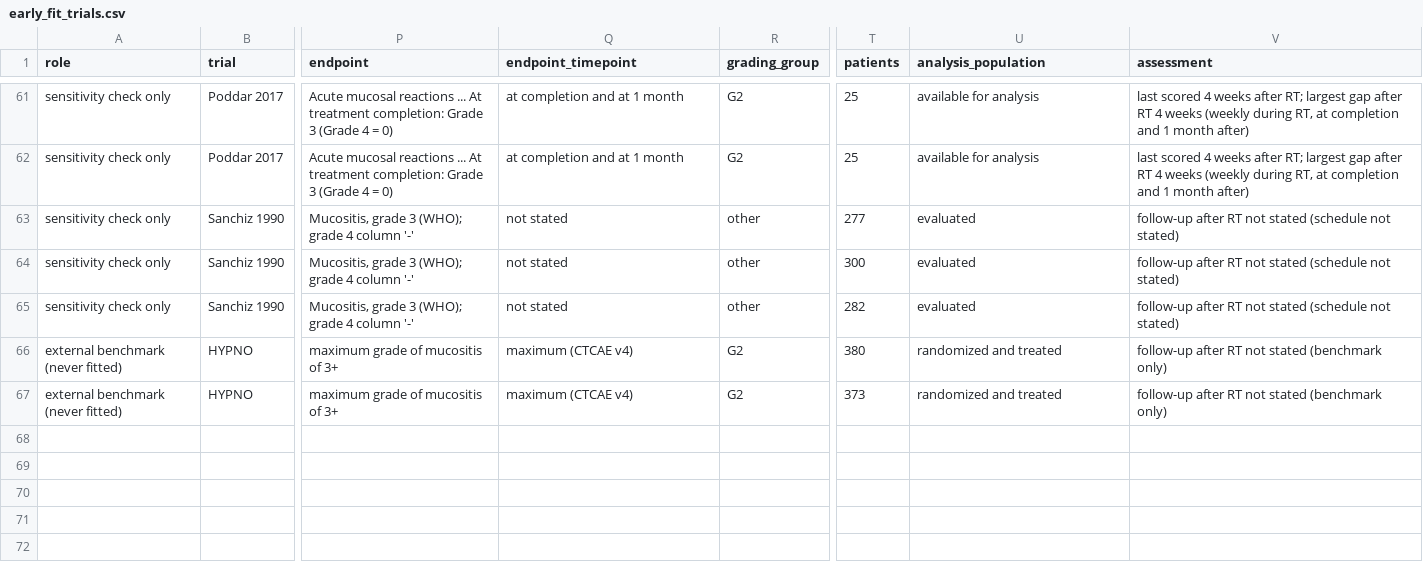
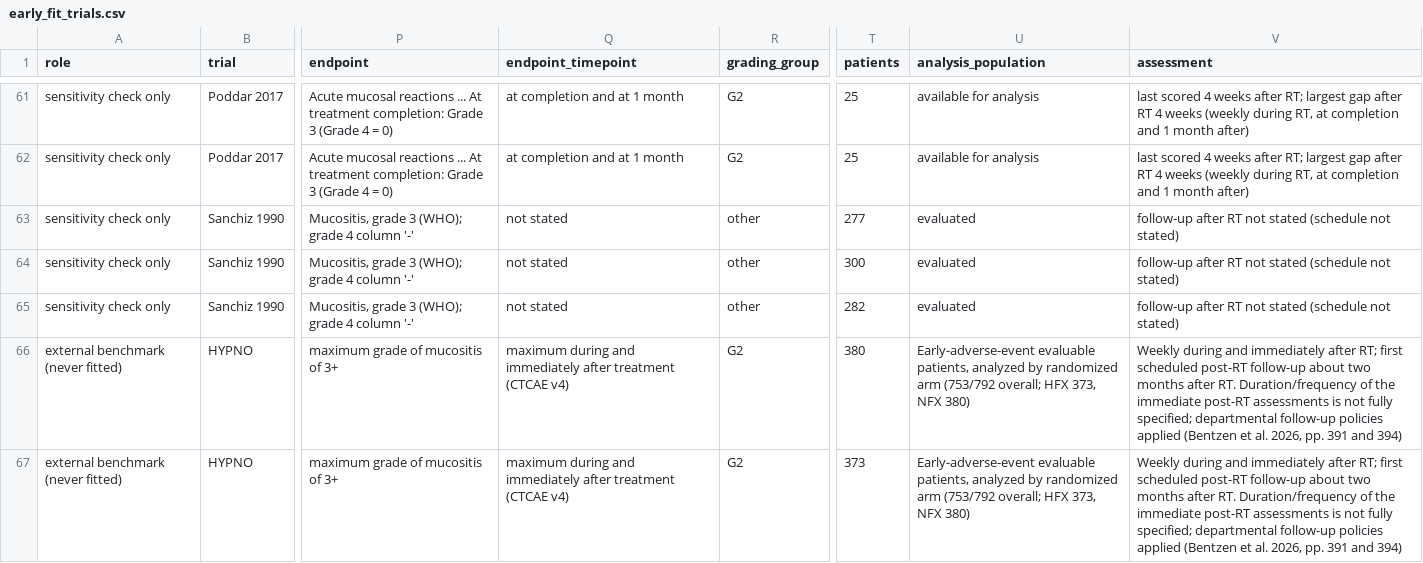
Before and after one commit to ishuryak/Custom_BED_calculator, a CSV file: draws/early_fit_trials.csv, drawn as a sheet; only a part is shown, gaps mark what is left out; the diff names each change by its address in the sheet, - before the commit and + after, or states it on an @@ line.

```diff
--- a/draws/early_fit_trials.csv
+++ b/draws/early_fit_trials.csv
-Q66:Q67 (endpoint_timepoint): maximum (CTCAE v4)
+Q66:Q67 (endpoint_timepoint): maximum during and immediately after treatment (CTCAE v4)
-U66:U67 (analysis_population): randomized and treated
+U66:U67 (analysis_population): Early-adverse-event evaluable patients, analyzed by randomized arm (753/792 overall; HFX 373, NFX 380)
-V66:V67 (assessment): follow-up after RT not stated (benchmark only)
+V66:V67 (assessment): Weekly during and immediately after RT; first scheduled post-RT follow-up about two months after RT. Duration/frequency of the immediate post-RT assessments is not fully specified; departmental follow-up policies applied (Bentzen et al. 2026, pp. 391 and 394)
```
Also changed, not shown: data/early_tox/endpoint_mapping.csv, data/early_tox/source/ascertainment.csv, 18 other files.
